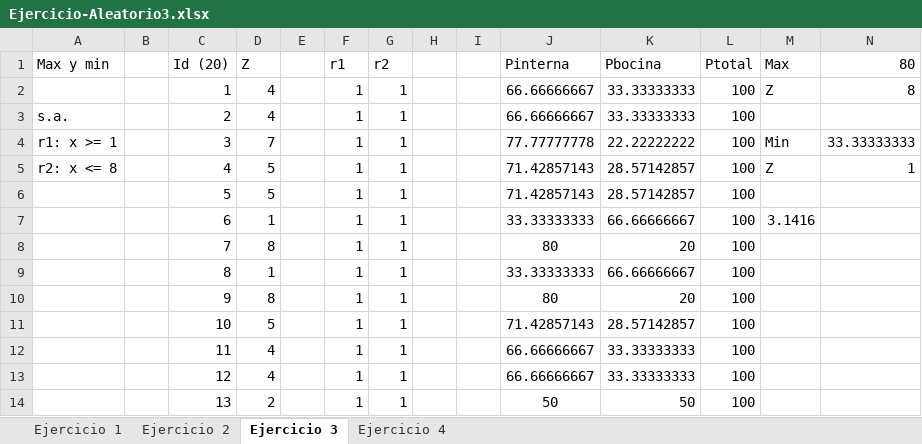
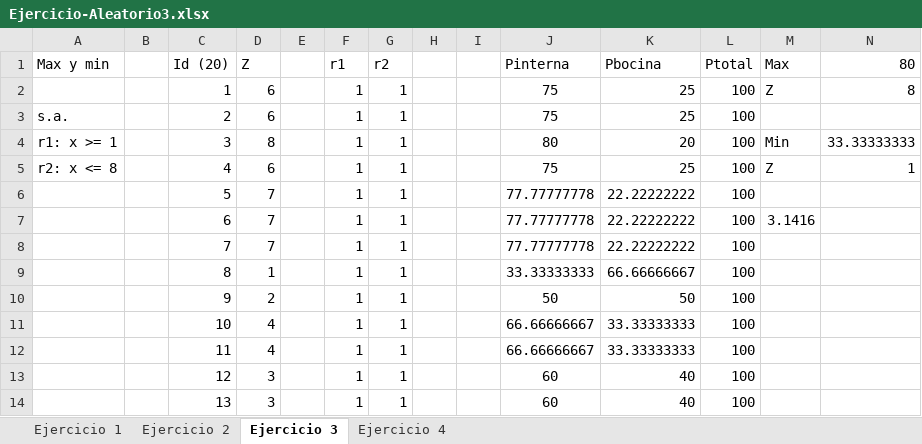
Before and after one commit to HiLaVine/Metodos, an Excel workbook: Ejercicios/Ejercicio-Aleatorio3.xlsx, sheet Ejercicio 3, drawn as a sheet; only a part is shown; values as stored, in another font and other column widths than the file's, no borders; the diff covers the shown part only; the diff names each change by its address in the sheet, - before the commit and + after, or states it on an @@ line.

```diff
--- a/Ejercicios/Ejercicio-Aleatorio3.xlsx (sheet Ejercicio 3)
+++ b/Ejercicios/Ejercicio-Aleatorio3.xlsx (sheet Ejercicio 3)
-D2:D3 (Z): 4
+D2:D3 (Z): 6
-J2:J3 (Pinterna): 66.66666667
+J2:J3 (Pinterna): 75
-K2:K3 (Pbocina): 33.33333333
+K2:K3 (Pbocina): 25
-D4 (Z): 7
+D4 (Z): 8
-J4 (Pinterna): 77.77777778
+J4 (Pinterna): 80
-K4 (Pbocina): 22.22222222
+K4 (Pbocina): 20
-D5 (Z): 5
+D5 (Z): 6
-J5 (Pinterna): 71.42857143
+J5 (Pinterna): 75
-K5 (Pbocina): 28.57142857
+K5 (Pbocina): 25
-D6 (Z): 5
+D6 (Z): 7
-J6 (Pinterna): 71.42857143
+J6 (Pinterna): 77.77777778
-K6 (Pbocina): 28.57142857
+K6 (Pbocina): 22.22222222
-D7 (Z): 1
+D7 (Z): 7
-J7 (Pinterna): 33.33333333
+J7 (Pinterna): 77.77777778
-K7 (Pbocina): 66.66666667
+K7 (Pbocina): 22.22222222
-D8 (Z): 8
+D8 (Z): 7
-J8 (Pinterna): 80
+J8 (Pinterna): 77.77777778
-K8 (Pbocina): 20
+K8 (Pbocina): 22.22222222
-D10 (Z): 8
+D10 (Z): 2
-J10 (Pinterna): 80
+J10 (Pinterna): 50
-K10 (Pbocina): 20
+K10 (Pbocina): 50
-D11 (Z): 5
+D11 (Z): 4
-J11 (Pinterna): 71.42857143
+J11 (Pinterna): 66.66666667
-K11 (Pbocina): 28.57142857
+K11 (Pbocina): 33.33333333
-D13 (Z): 4
+D13 (Z): 3
-J13 (Pinterna): 66.66666667
+J13 (Pinterna): 60
-K13 (Pbocina): 33.33333333
+K13 (Pbocina): 40
-D14 (Z): 2
+D14 (Z): 3
-J14 (Pinterna): 50
+J14 (Pinterna): 60
-K14 (Pbocina): 50
+K14 (Pbocina): 40
```
Also changed, not shown: 18 edited cells elsewhere in this sheet, sheet Ejercicio 4, sheet Ejercicio 2, sheet Ejercicio 1, Ejercicios/Ejercicios-LeGrange.xlsx, 1 other file.
